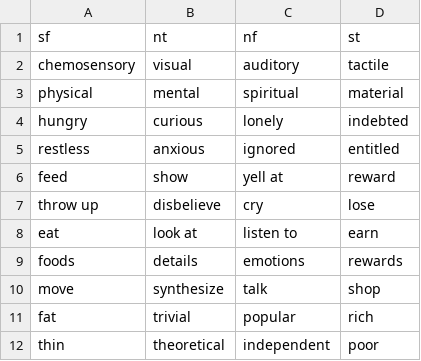
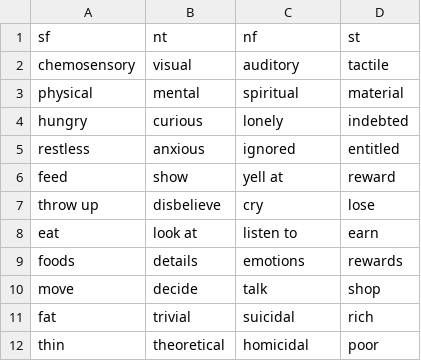
Before and after one commit to ambtus/bipolar_type, a CSV file: config/initializers/realm.csv, drawn as a sheet.

Commit message:
word changes

```diff
--- a/config/initializers/realm.csv
+++ b/config/initializers/realm.csv
@@ -9,4 +9,4 @@ eat,look at,listen to,earn
 foods,details,emotions,rewards
-move,synthesize,talk,shop
-fat,trivial,popular,rich
-thin,theoretical,independent,poor
+move,decide,talk,shop
+fat,trivial,suicidal,rich
+thin,theoretical,homicidal,poor
```
